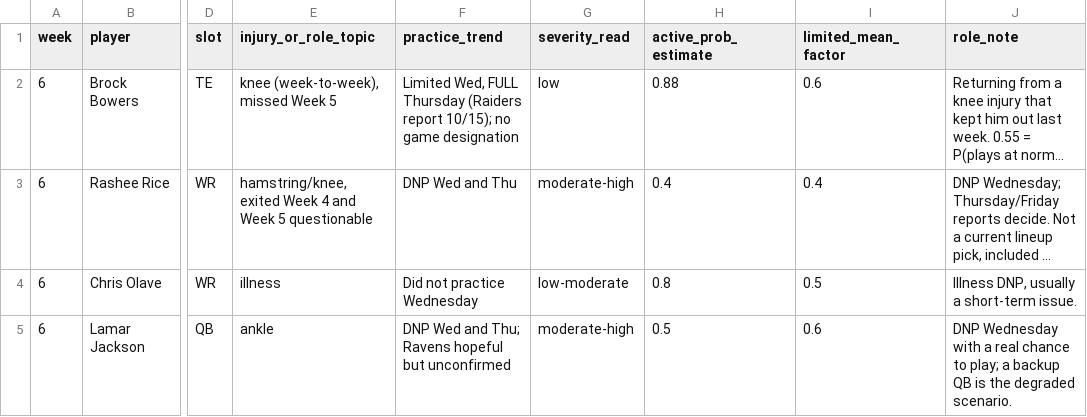
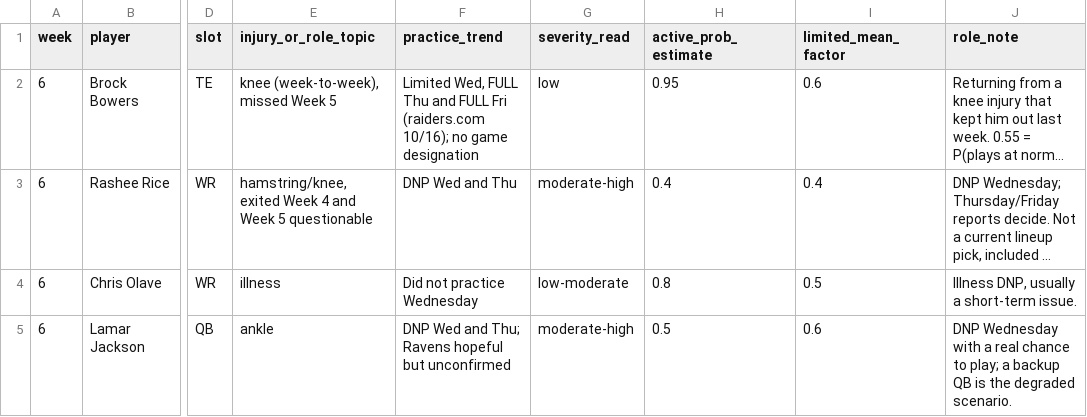
Before and after one commit to jessicafan3ck/fantasy-football-327, a CSV file: data/news_signals_week6.csv, drawn as a sheet; only a part is shown, gaps mark what is left out; long unchanged cells end in …; the diff names each change by its address in the sheet, - before the commit and + after, or states it on an @@ line.

```diff
--- a/data/news_signals_week6.csv
+++ b/data/news_signals_week6.csv
-F2 (practice_trend): …Wed, FULL Thursday (Raiders report 10/15); no game…
+F2 (practice_trend): …Wed, FULL Thu and FULL Fri (raiders.com 10/16); no game…
-H2 (active_prob_estimate): 0.88
+H2 (active_prob_estimate): 0.95
```
Also changed, not shown: data/sim_week6_candidates.csv, data/sim_week6_lineup.csv.
